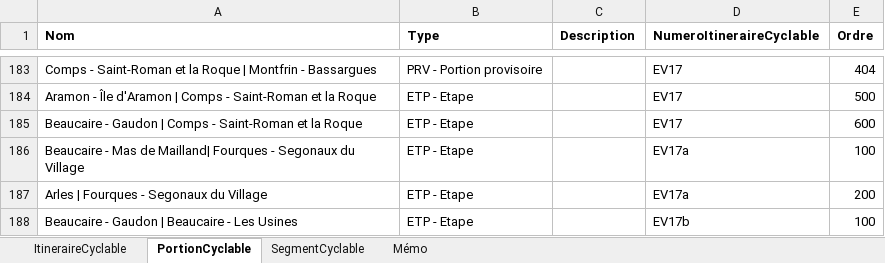
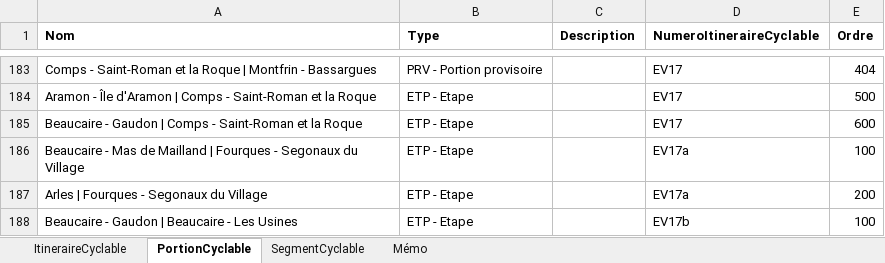
Before and after one commit to CD30-Devil/SI3P0, an Excel workbook: 3V/Données/Référentiel 3V.xlsx, sheet PortionCyclable, drawn as a sheet; only a part is shown, gaps mark what is left out; values as stored, in another font and other column widths than the file's, no borders; the diff names each change by its address in the sheet, - before the commit and + after, or states it on an @@ line.

```diff
--- a/3V/Données/Référentiel 3V.xlsx (sheet PortionCyclable)
+++ b/3V/Données/Référentiel 3V.xlsx (sheet PortionCyclable)
-A186 (Nom): …Mas de Mailland| Fourques -…
+A186 (Nom): …Mas de Mailland | Fourques -…
```
Also changed, not shown: sheet SegmentCyclable, 10 other files.
